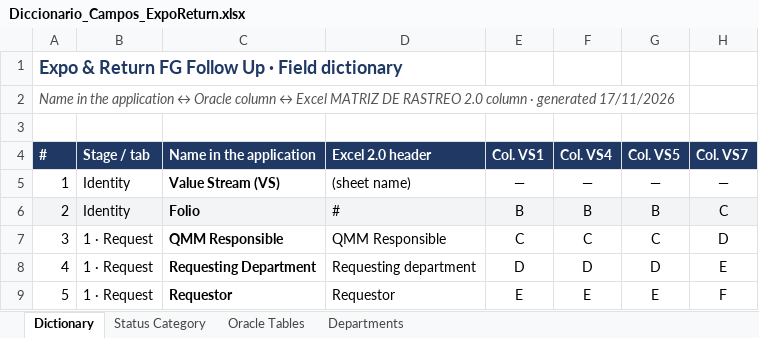
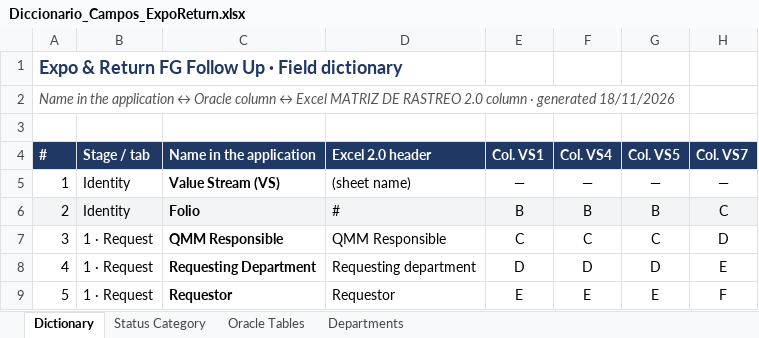
Before and after one commit to luisreyna060318-alt/ib-process-test, an Excel workbook: entregables/Diccionario_Campos_ExpoReturn.xlsx, sheet Dictionary, drawn as a sheet; only a part is shown; values as stored, in another font and other column widths than the file's, no borders; the diff names each change by its address in the sheet, - before the commit and + after, or states it on an @@ line.

```diff
--- a/entregables/Diccionario_Campos_ExpoReturn.xlsx (sheet Dictionary)
+++ b/entregables/Diccionario_Campos_ExpoReturn.xlsx (sheet Dictionary)
-A2 (#): …· generated 17/11/2026
+A2 (#): …· generated 18/11/2026
```
Also changed, not shown: 28 other files.
